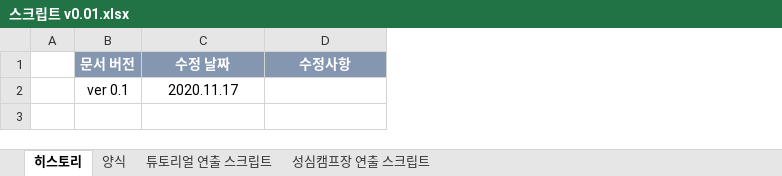
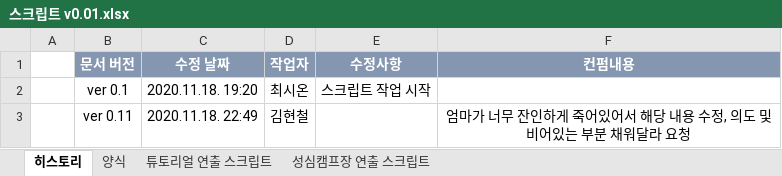
Before and after one commit to YDGYDGYDG/Yaho, an Excel workbook: 최시온/스크립트 v0.01.xlsx, sheet 히스토리, drawn as a sheet; values as stored, in another font and other column widths than the file's, no borders; removed rows and columns are numbered as before the commit, all else as after; the diff names each change by its address in the sheet, - before the commit and + after, or states it on an @@ line.

Commit message:
Update 스크립트 v0.01.xlsx

```diff
--- a/최시온/스크립트 v0.01.xlsx (sheet 히스토리)
+++ b/최시온/스크립트 v0.01.xlsx (sheet 히스토리)
+column D (작업자), empty
+column F (컨펌내용), empty
-row 2:  | ver 0.1 | 2020.11.17
+row 2:  | ver 0.1 | 2020.11.18. 19:20 | 최시온 | 스크립트 작업 시작
+row 3:  | ver 0.11 | 2020.11.18. 22:49 | 김현철 |  | 엄마가 너무 잔인하게 죽어있어서 해당 내용 수정, 의도 및 비어있는 부분 채워달라 요청
```
Also changed, not shown: sheet 튜토리얼 연출 스크립트.
